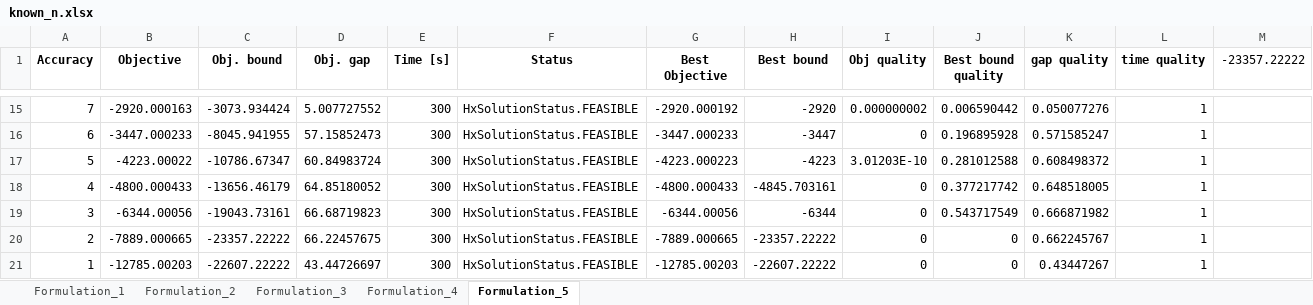
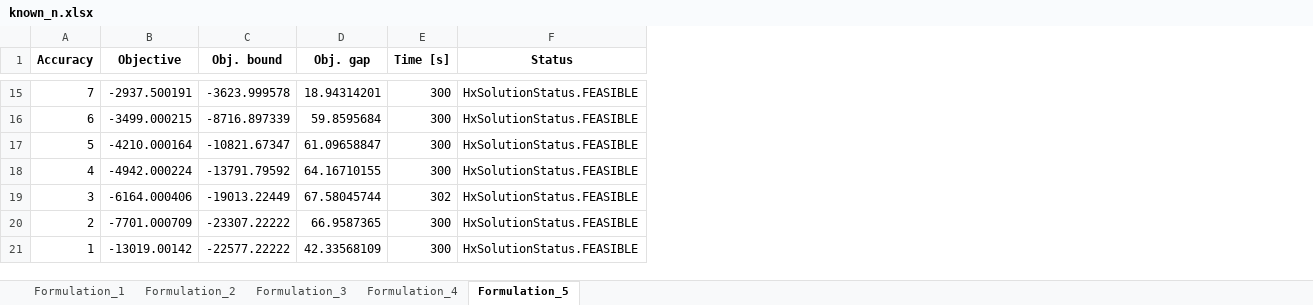
Before and after one commit to David-Linan/SetBasedSTN, an Excel workbook: hexaly_benchmarking_results/known_n.xlsx, sheet Formulation_5, drawn as a sheet; only a part is shown, gaps mark what is left out; values as stored, in another font and other column widths than the file's, no borders; the diff covers the shown part only; the diff names each change by its address in the sheet, - before the commit and + after, or states it on an @@ line.

```diff
--- a/hexaly_benchmarking_results/known_n.xlsx (sheet Formulation_5)
+++ b/hexaly_benchmarking_results/known_n.xlsx (sheet Formulation_5)
-column G (Best Objective), rows 15-21: -2920.000192 | -3447.000233 | -4223.000223 | -4800.000433 | -6344.00056 | -7889.000665 | -12785.00203
-column H (Best bound), rows 15-21: -2920 | -3447 | -4223 | -4845.703161 | -6344 | -23357.22222 | -22607.22222
-column I (Obj quality), rows 15-21: 0.000000002 | 0 | 3.01203E-10 | 0 | 0 | 0 | 0
-column J (Best bound quality), rows 15-21: 0.006590442 | 0.196895928 | 0.281012588 | 0.377217742 | 0.543717549 | 0 | 0
-column K (gap quality), rows 15-21: 0.050077276 | 0.571585247 | 0.608498372 | 0.648518005 | 0.666871982 | 0.662245767 | 0.43447267
-column L (time quality), rows 15-21: all 1
-column M (-23357.22222), empty
-B15 (Objective): -2920.000163
+B15 (Objective): -2937.500191
-C15 (Obj. bound): -3073.934424
+C15 (Obj. bound): -3623.999578
-D15 (Obj. gap): 5.007727552
+D15 (Obj. gap): 18.94314201
-B16 (Objective): -3447.000233
+B16 (Objective): -3499.000215
-C16 (Obj. bound): -8045.941955
+C16 (Obj. bound): -8716.897339
-D16 (Obj. gap): 57.15852473
+D16 (Obj. gap): 59.8595684
-B17 (Objective): -4223.00022
+B17 (Objective): -4210.000164
-C17 (Obj. bound): -10786.67347
+C17 (Obj. bound): -10821.67347
-D17 (Obj. gap): 60.84983724
+D17 (Obj. gap): 61.09658847
-B18 (Objective): -4800.000433
+B18 (Objective): -4942.000224
-C18 (Obj. bound): -13656.46179
+C18 (Obj. bound): -13791.79592
-D18 (Obj. gap): 64.85180052
+D18 (Obj. gap): 64.16710155
-B19 (Objective): -6344.00056
+B19 (Objective): -6164.000406
-C19 (Obj. bound): -19043.73161
+C19 (Obj. bound): -19013.22449
-D19 (Obj. gap): 66.68719823
+D19 (Obj. gap): 67.58045744
-E19 (Time [s]): 300
+E19 (Time [s]): 302
-B20 (Objective): -7889.000665
+B20 (Objective): -7701.000709
-C20 (Obj. bound): -23357.22222
+C20 (Obj. bound): -23307.22222
-D20 (Obj. gap): 66.22457675
+D20 (Obj. gap): 66.9587365
-B21 (Objective): -12785.00203
+B21 (Objective): -13019.00142
-C21 (Obj. bound): -22607.22222
+C21 (Obj. bound): -22577.22222
-D21 (Obj. gap): 43.44726697
+D21 (Obj. gap): 42.33568109
```
Also changed, not shown: 24 edited cells elsewhere in this sheet, sheet Formulation_3, sheet Formulation_2, sheet Formulation_4, sheet Formulation_1, hexaly_benchmarking_results/mip_n.xlsx, hexaly_benchmarking_results/original.xlsx, 2 other files.
